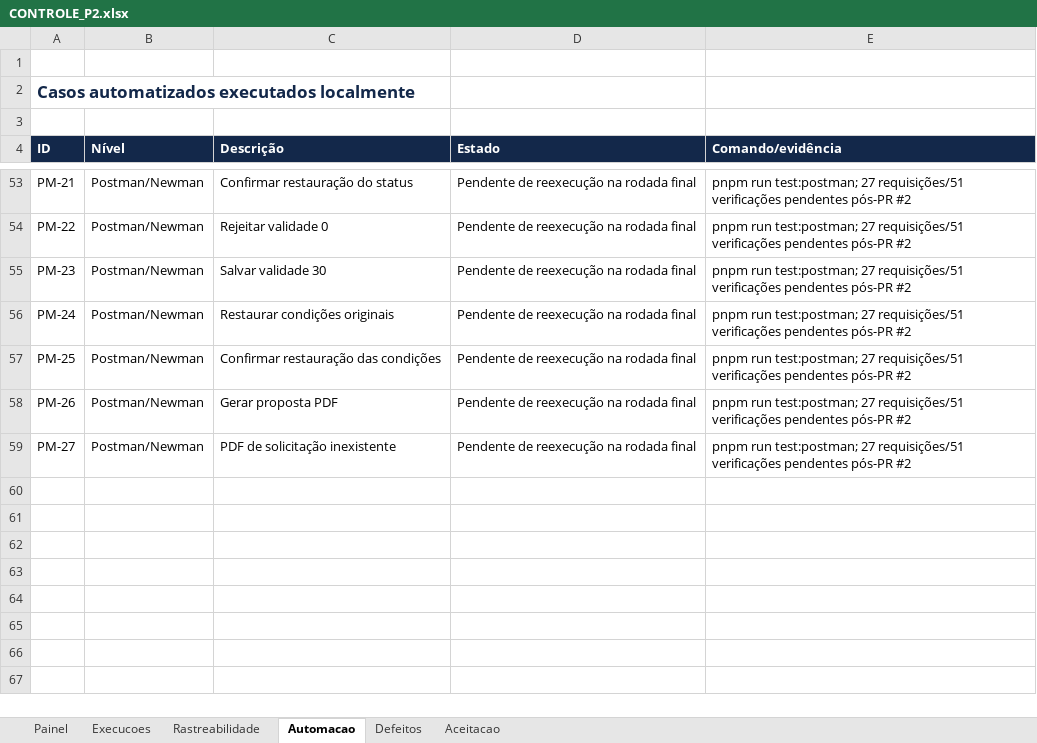
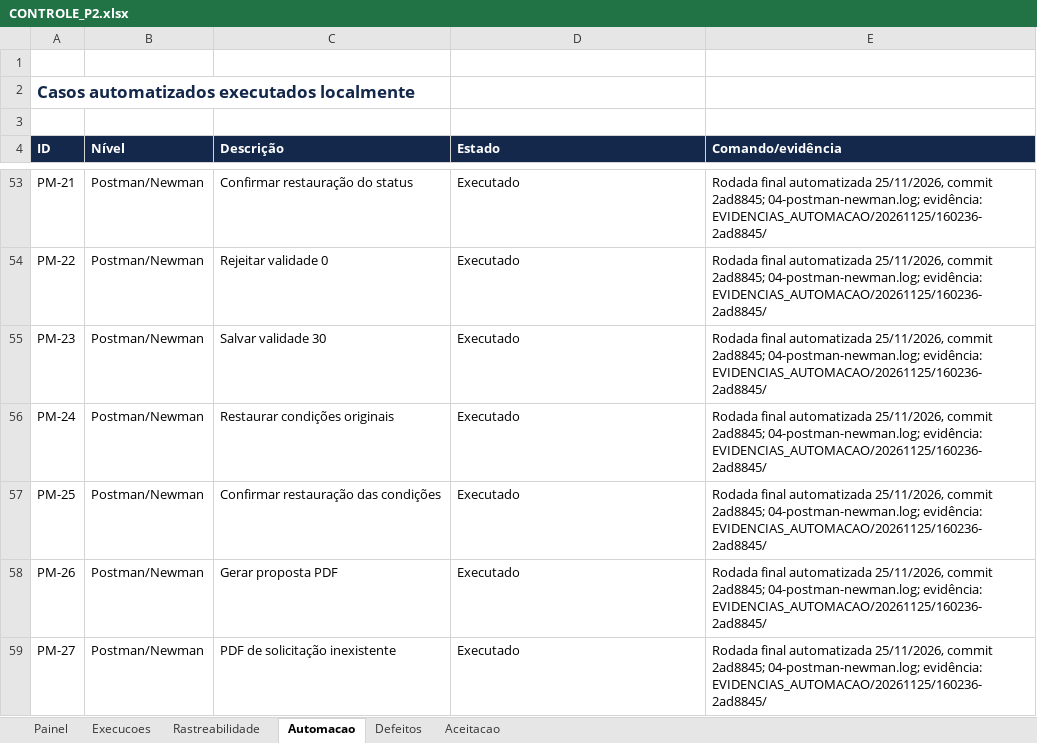
Before and after one commit to TiagoCarmelino/Elvio-P2, an Excel workbook: docs/P2/CONTROLE_P2.xlsx, sheet Automacao, drawn as a sheet; only a part is shown, gaps mark what is left out; values as stored, in another font and other column widths than the file's, no borders; the diff covers the shown part only; the diff names each change by its address in the sheet, - before the commit and + after, or states it on an @@ line.

Commit message:
docs(P2): participação do Mateus, rodada oficial dos TNF e status final

```diff
--- a/docs/P2/CONTROLE_P2.xlsx (sheet Automacao)
+++ b/docs/P2/CONTROLE_P2.xlsx (sheet Automacao)
-D53:D59 (Estado): Pendente de reexecução na rodada final
+D53:D59 (Estado): Executado
-E53:E59 (Comando/evidência): pnpm run test:postman; 27 requisições/51 verificações pendentes pós-PR #2
+E53:E59 (Comando/evidência): Rodada final automatizada 25/11/2026, commit 2ad8845; 04-postman-newman.log; evidência: EVIDENCIAS_AUTOMACAO/20261125/160236-2ad8845/
```
Also changed, not shown: 96 edited cells elsewhere in this sheet, sheet Painel, sheet Rastreabilidade, 12 other files.
